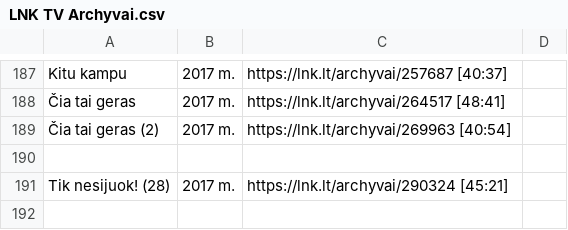
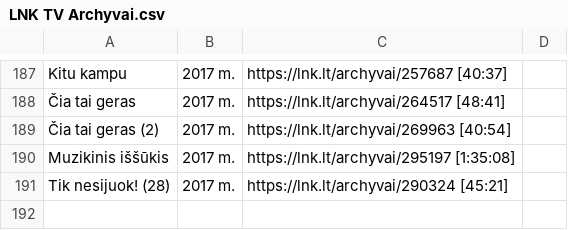
Before and after one commit to Zorklis/LT-TV, a CSV file: 2. LNK/LNK TV Archyvai.csv, drawn as a sheet; only a part is shown, gaps mark what is left out.

Commit message:
Update LNK TV Archyvai.csv

```diff
--- a/2. LNK/LNK TV Archyvai.csv
+++ b/2. LNK/LNK TV Archyvai.csv
@@ -189,3 +189,3 @@ Kitu kampu | 2017 m. | https://lnk.lt/archyvai/257687 [40:37]
 Čia tai geras (2) | 2017 m. | https://lnk.lt/archyvai/269963 [40:54]
-
+Muzikinis iššūkis | 2017 m. | https://lnk.lt/archyvai/295197 [1:35:08]
 Tik nesijuok! (28) | 2017 m. | https://lnk.lt/archyvai/290324 [45:21]
```
